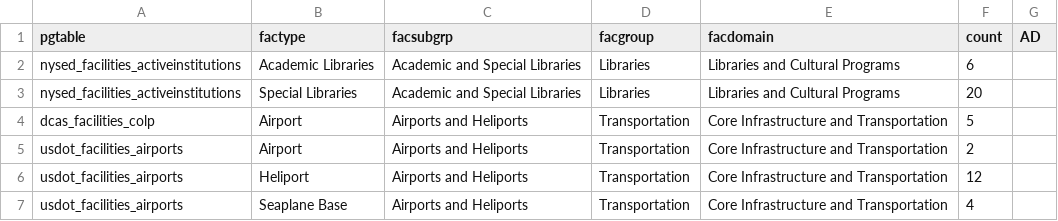
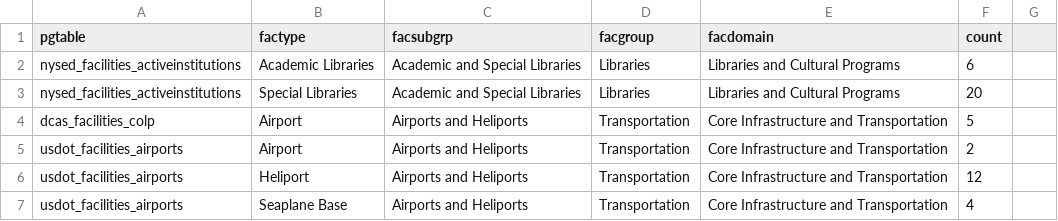
Before and after one commit to NYCPlanning/db-facilities-old, a CSV file: analysis/output/facdb_qaqc_facilityclassifications.csv, drawn as a sheet; only a part is shown.

Commit message:
Update facdb_qaqc_facilityclassifications.csv

```diff
--- a/analysis/output/facdb_qaqc_facilityclassifications.csv
+++ b/analysis/output/facdb_qaqc_facilityclassifications.csv
@@ -1,2 +1,2 @@
-pgtable,factype,facsubgrp,facgroup,facdomain,count, AD
+pgtable,factype,facsubgrp,facgroup,facdomain,count
 nysed_facilities_activeinstitutions,Academic Libraries,Academic and Special Libraries,Libraries,Libraries and Cultural Programs,6
```
